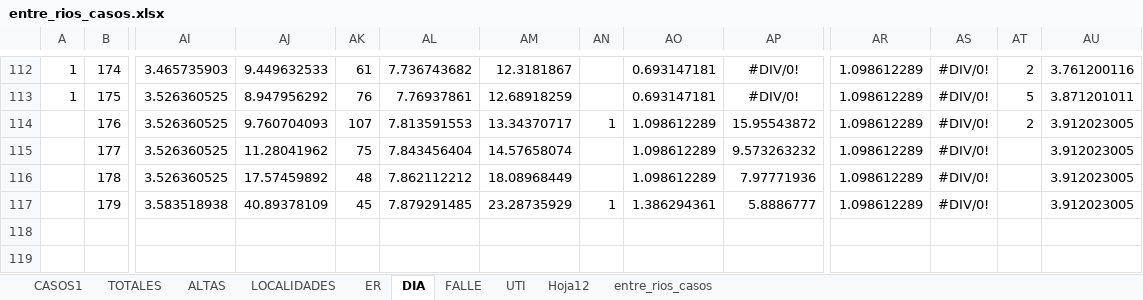
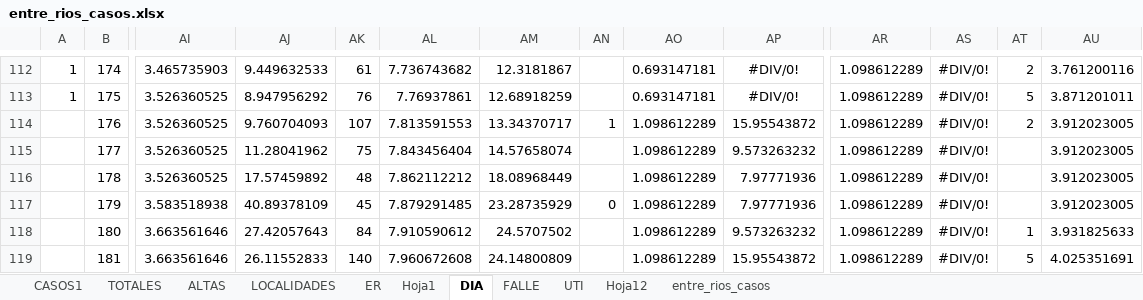
Before and after one commit to GIBD/covid, an Excel workbook: data/entre_rios_casos.xlsx, sheet DIA, drawn as a sheet; only a part is shown, gaps mark what is left out; values as stored, in another font and other column widths than the file's, no borders; rows hold the shown columns only; the diff names each change by its address in the sheet, - before the commit and + after, or states it on an @@ line.

```diff
--- a/data/entre_rios_casos.xlsx (sheet DIA)
+++ b/data/entre_rios_casos.xlsx (sheet DIA)
+sheet tab: Hoja1
-AN117: 1
+AN117: 0
-AO117: 1.386294361
+AO117: 1.098612289
-AP117: 5.8886777
+AP117: 7.97771936
+row 118:  | 180 | 3.663561646 | 27.42057643 | 84 | 7.910590612 | 24.5707502 |  | 1.098612289 | 9.573263232 | 1.098612289 | #DIV/0! | 1 | 3.931825633
+row 119:  | 181 | 3.663561646 | 26.11552833 | 140 | 7.960672608 | 24.14800809 |  | 1.098612289 | 15.95543872 | 1.098612289 | #DIV/0! | 5 | 4.025351691
```
Also changed, not shown: sheet FALLE, sheet ER, sheet CASOS1, sheet ALTAS, sheet TOTALES, hidden cells, 6 other files.
